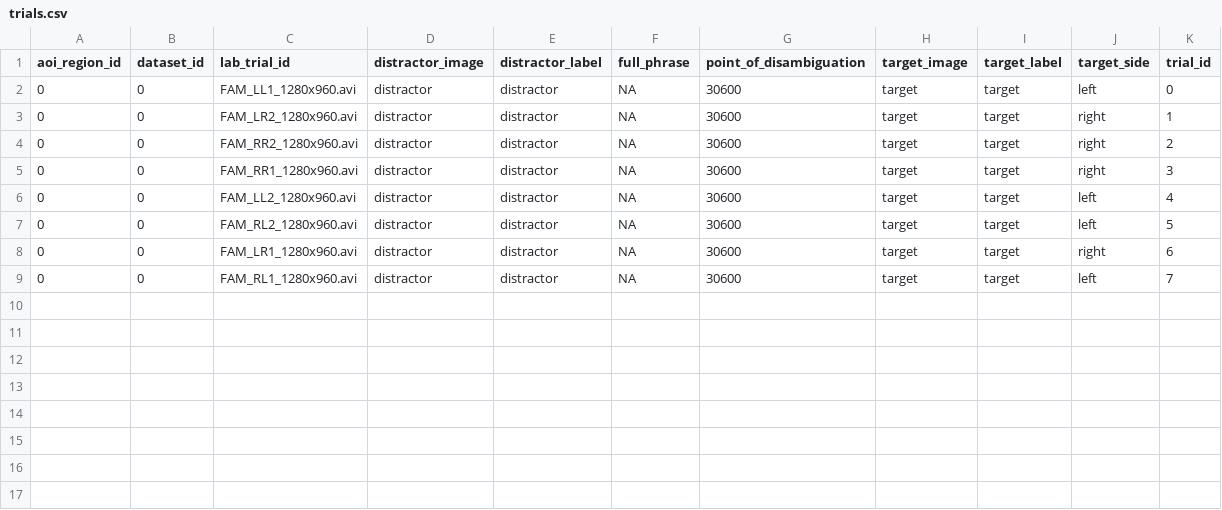
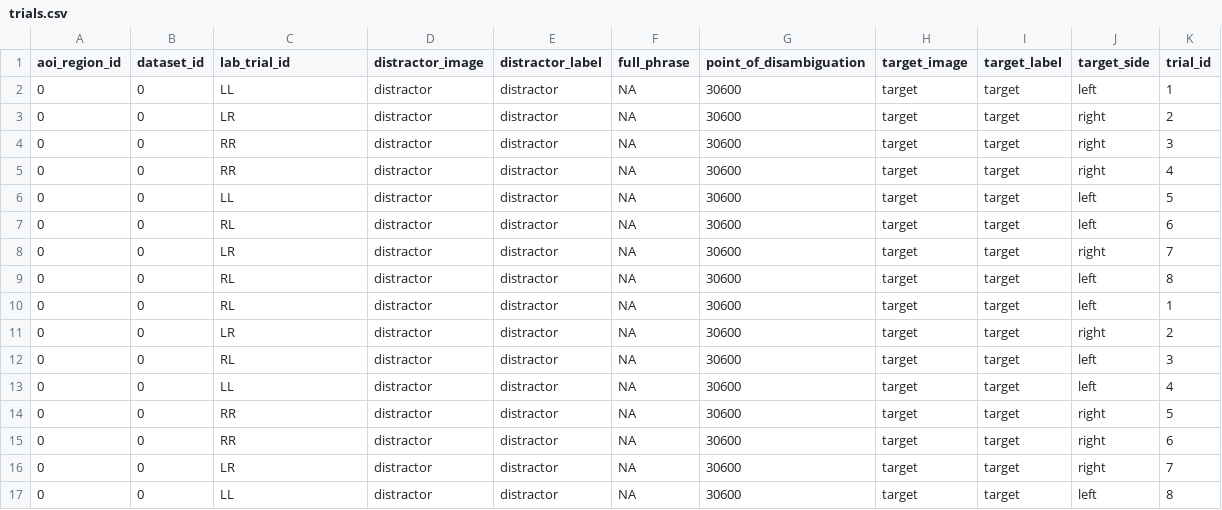
Before and after one commit to manybabies/mb2-analysis, a CSV file: pilot_data/babylab_uchicago/processed_data/trials.csv, drawn as a sheet.

Commit message:
update chicago data

```diff
--- a/pilot_data/babylab_uchicago/processed_data/trials.csv
+++ b/pilot_data/babylab_uchicago/processed_data/trials.csv
@@ -1,9 +1,17 @@
 aoi_region_id,dataset_id,lab_trial_id,distractor_image,distractor_label,full_phrase,point_of_disambiguation,target_image,target_label,target_side,trial_id
-0,0,FAM_LL1_1280x960.avi,distractor,distractor,NA,30600,target,target,left,0
-0,0,FAM_LR2_1280x960.avi,distractor,distractor,NA,30600,target,target,right,1
-0,0,FAM_RR2_1280x960.avi,distractor,distractor,NA,30600,target,target,right,2
-0,0,FAM_RR1_1280x960.avi,distractor,distractor,NA,30600,target,target,right,3
-0,0,FAM_LL2_1280x960.avi,distractor,distractor,NA,30600,target,target,left,4
-0,0,FAM_RL2_1280x960.avi,distractor,distractor,NA,30600,target,target,left,5
-0,0,FAM_LR1_1280x960.avi,distractor,distractor,NA,30600,target,target,right,6
-0,0,FAM_RL1_1280x960.avi,distractor,distractor,NA,30600,target,target,left,7
+0,0,LL,distractor,distractor,NA,30600,target,target,left,1
+0,0,LR,distractor,distractor,NA,30600,target,target,right,2
+0,0,RR,distractor,distractor,NA,30600,target,target,right,3
+0,0,RR,distractor,distractor,NA,30600,target,target,right,4
+0,0,LL,distractor,distractor,NA,30600,target,target,left,5
+0,0,RL,distractor,distractor,NA,30600,target,target,left,6
+0,0,LR,distractor,distractor,NA,30600,target,target,right,7
+0,0,RL,distractor,distractor,NA,30600,target,target,left,8
+0,0,RL,distractor,distractor,NA,30600,target,target,left,1
+0,0,LR,distractor,distractor,NA,30600,target,target,right,2
+0,0,RL,distractor,distractor,NA,30600,target,target,left,3
+0,0,LL,distractor,distractor,NA,30600,target,target,left,4
+0,0,RR,distractor,distractor,NA,30600,target,target,right,5
+0,0,RR,distractor,distractor,NA,30600,target,target,right,6
+0,0,LR,distractor,distractor,NA,30600,target,target,right,7
+0,0,LL,distractor,distractor,NA,30600,target,target,left,8
```
Also changed, not shown: 2 other files.
